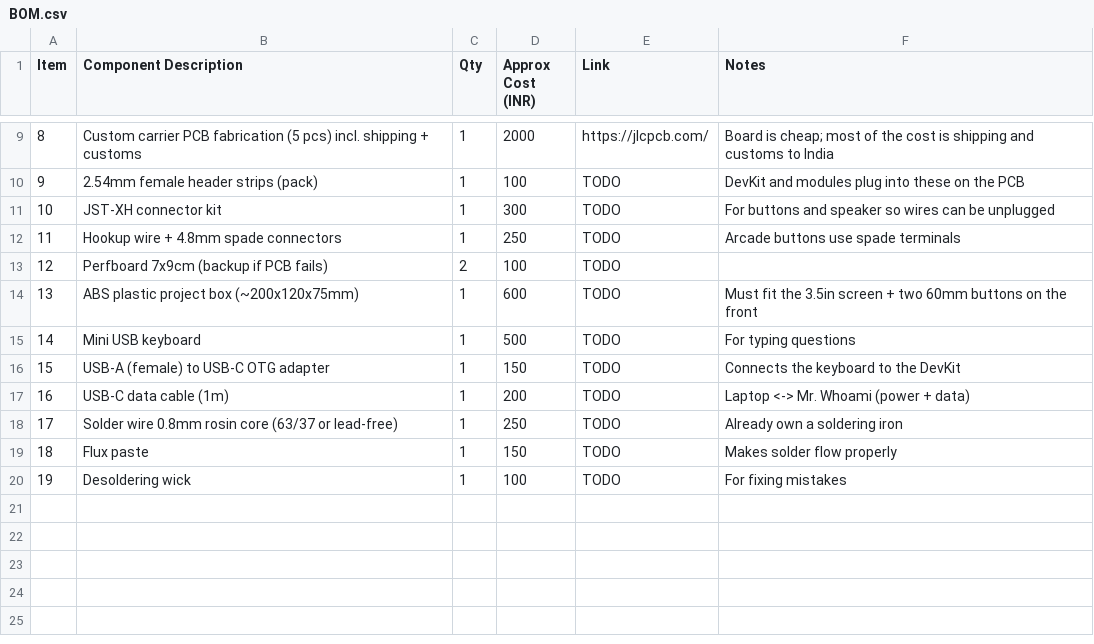
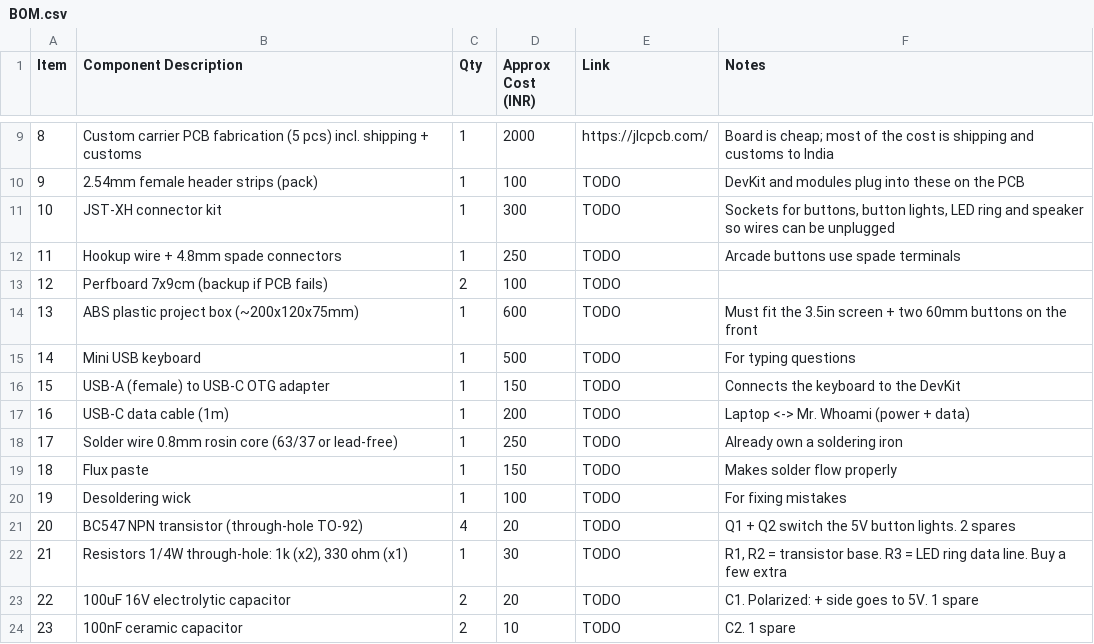
Before and after one commit to Acookiefor2/Mr.Whoami, a CSV file: BOM.csv, drawn as a sheet; only a part is shown, gaps mark what is left out.

Commit message:
Modify BOM.csv with updated descriptions and new parts
Updated descriptions for JST-XH connector kit and added new components including BC547 NPN transistor, resistors, and capacitors.

```diff
--- a/BOM.csv
+++ b/BOM.csv
@@ -10,3 +10,3 @@ Item,Component Description,Qty,Approx Cost (INR),Link,Notes
 9,2.54mm female header strips (pack),1,100,TODO,DevKit and modules plug into these on the PCB
-10,JST-XH connector kit,1,300,TODO,For buttons and speaker so wires can be unplugged
+10,JST-XH connector kit,1,300,TODO,"Sockets for buttons, button lights, LED ring and speaker so wires can be unplugged"
 11,Hookup wire + 4.8mm spade connectors,1,250,TODO,Arcade buttons use spade terminals
@@ -20 +20,5 @@ Item,Component Description,Qty,Approx Cost (INR),Link,Notes
 19,Desoldering wick,1,100,TODO,For fixing mistakes
+20,BC547 NPN transistor (through-hole TO-92),4,20,TODO,Q1 + Q2 switch the 5V button lights. 2 spares
+21,"Resistors 1/4W through-hole: 1k (x2), 330 ohm (x1)",1,30,TODO,"R1, R2 = transistor base. R3 = LED ring data line. Buy a few extra"
+22,100uF 16V electrolytic capacitor,2,20,TODO,C1. Polarized: + side goes to 5V. 1 spare
+23,100nF ceramic capacitor,2,10,TODO,C2. 1 spare
```
